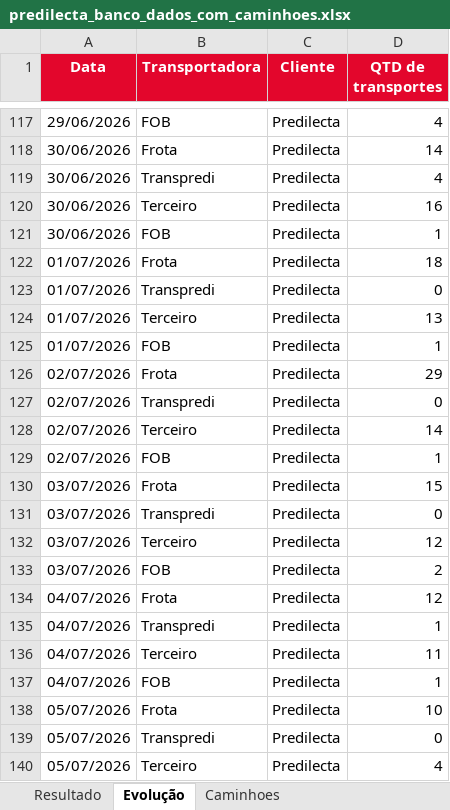
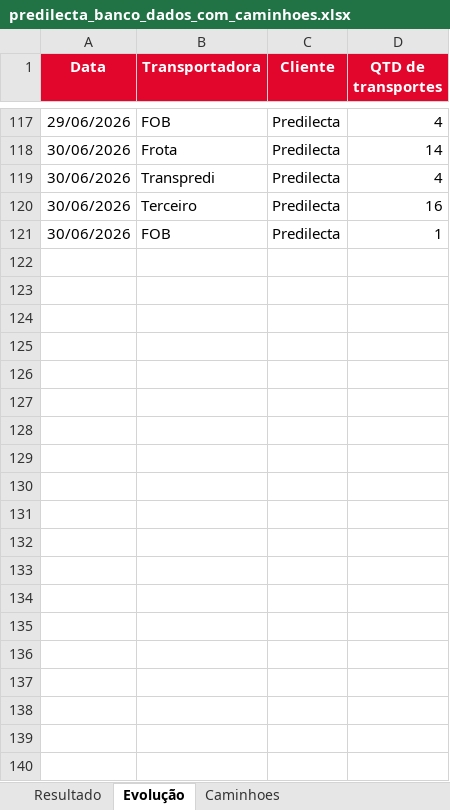
Before and after one commit to darkblacks/Predilectarelatorio, an Excel workbook: public/data/predilecta_banco_dados_com_caminhoes.xlsx, sheet Evolução, drawn as a sheet; only a part is shown, gaps mark what is left out; values as stored, in another font and other column widths than the file's, no borders; table styles not drawn; the diff covers the shown part only; the diff names each change by its address in the sheet, - before the commit and + after, or states it on an @@ line.

Commit message:
Atualiza relatório volume 3 com dados de agosto

```diff
--- a/public/data/predilecta_banco_dados_com_caminhoes.xlsx (sheet Evolução)
+++ b/public/data/predilecta_banco_dados_com_caminhoes.xlsx (sheet Evolução)
-row 122: 01/07/2026 | Frota | Predilecta | 18
-row 123: 01/07/2026 | Transpredi | Predilecta | 0
-row 124: 01/07/2026 | Terceiro | Predilecta | 13
-row 125: 01/07/2026 | FOB | Predilecta | 1
-row 126: 02/07/2026 | Frota | Predilecta | 29
-row 127: 02/07/2026 | Transpredi | Predilecta | 0
-row 128: 02/07/2026 | Terceiro | Predilecta | 14
-row 129: 02/07/2026 | FOB | Predilecta | 1
-row 130: 03/07/2026 | Frota | Predilecta | 15
-row 131: 03/07/2026 | Transpredi | Predilecta | 0
-row 132: 03/07/2026 | Terceiro | Predilecta | 12
-row 133: 03/07/2026 | FOB | Predilecta | 2
-row 134: 04/07/2026 | Frota | Predilecta | 12
-row 135: 04/07/2026 | Transpredi | Predilecta | 1
-row 136: 04/07/2026 | Terceiro | Predilecta | 11
-row 137: 04/07/2026 | FOB | Predilecta | 1
-row 138: 05/07/2026 | Frota | Predilecta | 10
-row 139: 05/07/2026 | Transpredi | Predilecta | 0
-row 140: 05/07/2026 | Terceiro | Predilecta | 4
```
Also changed, not shown: 105 removed rows elsewhere in this sheet, sheet Resultado, 37 other files.
